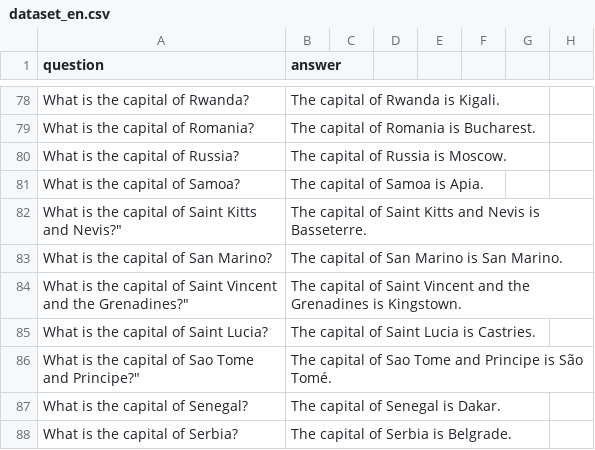
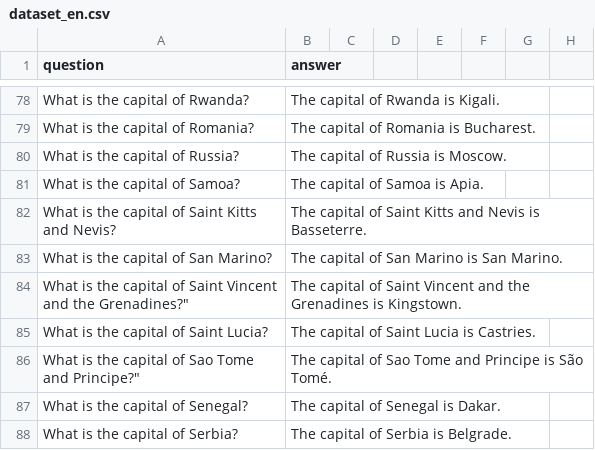
Before and after one commit to thone-ai/toro-insider, a CSV file: dataset_en.csv, drawn as a sheet; only a part is shown, gaps mark what is left out; the diff names each change by its address in the sheet, - before the commit and + after, or states it on an @@ line.

Commit message:
Update dataset_en.csv

```diff
--- a/dataset_en.csv
+++ b/dataset_en.csv
-A82 (question): …Kitts and Nevis?"
+A82 (question): …Kitts and Nevis?
```
